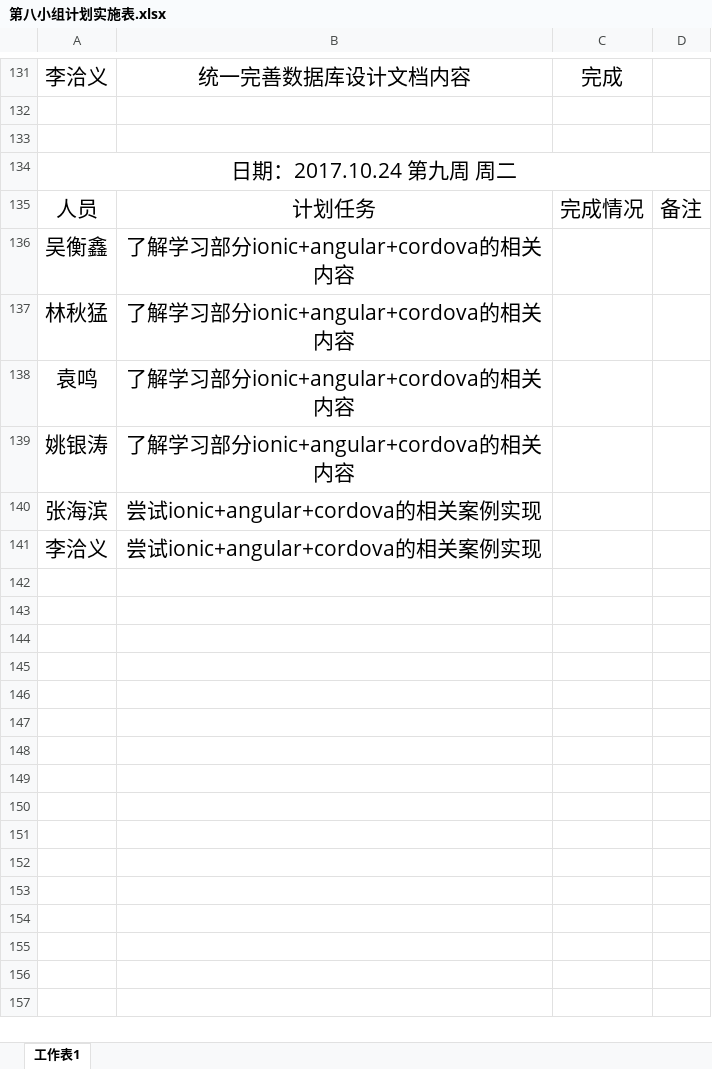
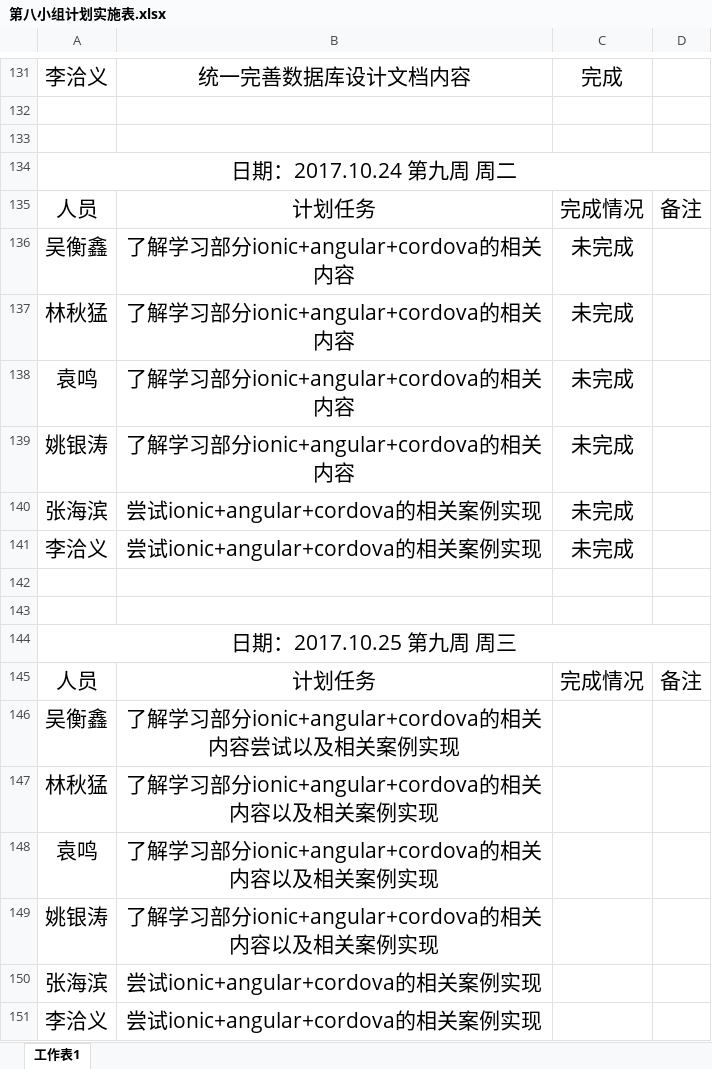
Before and after one commit to gdqysoft/fcsapp, an Excel workbook: 第八组（小马）/第八小组计划实施表.xlsx, sheet 工作表1, drawn as a sheet; only a part is shown, gaps mark what is left out; values as stored, in another font and other column widths than the file's, no borders; addresses are those after the commit; the diff names each change by its address in the sheet, - before the commit and + after, or states it on an @@ line.

Commit message:
update

```diff
--- a/第八组（小马）/第八小组计划实施表.xlsx (sheet 工作表1)
+++ b/第八组（小马）/第八小组计划实施表.xlsx (sheet 工作表1)
+row 136: 吴衡鑫 | 了解学习部分ionic+angular+cordova的相关内容 | 未完成
+row 137: 林秋猛 | 了解学习部分ionic+angular+cordova的相关内容 | 未完成
+row 138: 袁鸣 | 了解学习部分ionic+angular+cordova的相关内容 | 未完成
+row 139: 姚银涛 | 了解学习部分ionic+angular+cordova的相关内容 | 未完成
+row 140: 张海滨 | 尝试ionic+angular+cordova的相关案例实现 | 未完成
+row 141: 李洽义 | 尝试ionic+angular+cordova的相关案例实现 | 未完成
+row 142: (empty)
+row 143: (empty)
+row 144: 日期：2017.10.25 第九周 周三
+row 145: 人员 | 计划任务 | 完成情况 | 备注
-B146: 了解学习部分ionic+angular+cordova的相关内容
+B146: 了解学习部分ionic+angular+cordova的相关内容尝试以及相关案例实现
-B147:B149: 了解学习部分ionic+angular+cordova的相关内容
+B147:B149: 了解学习部分ionic+angular+cordova的相关内容以及相关案例实现
```
